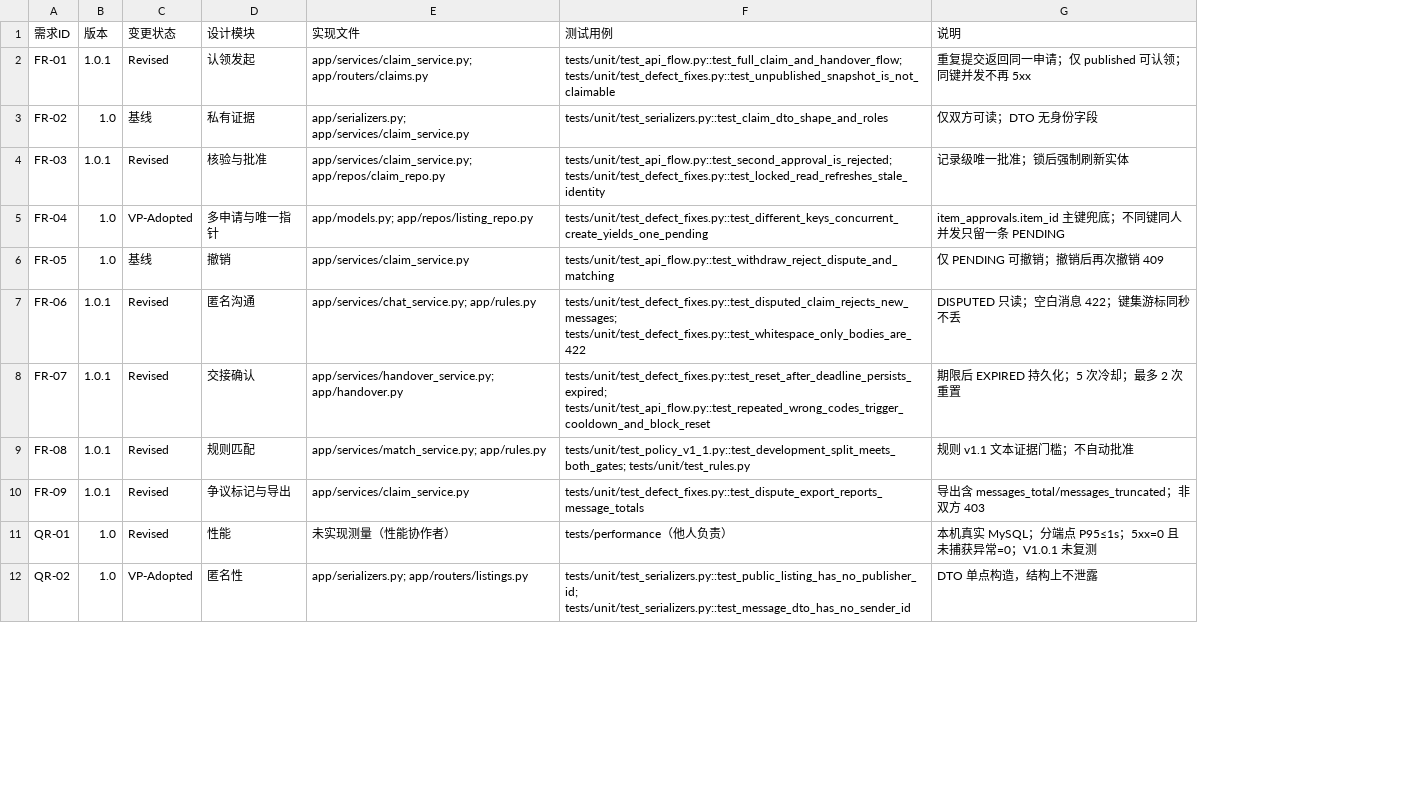
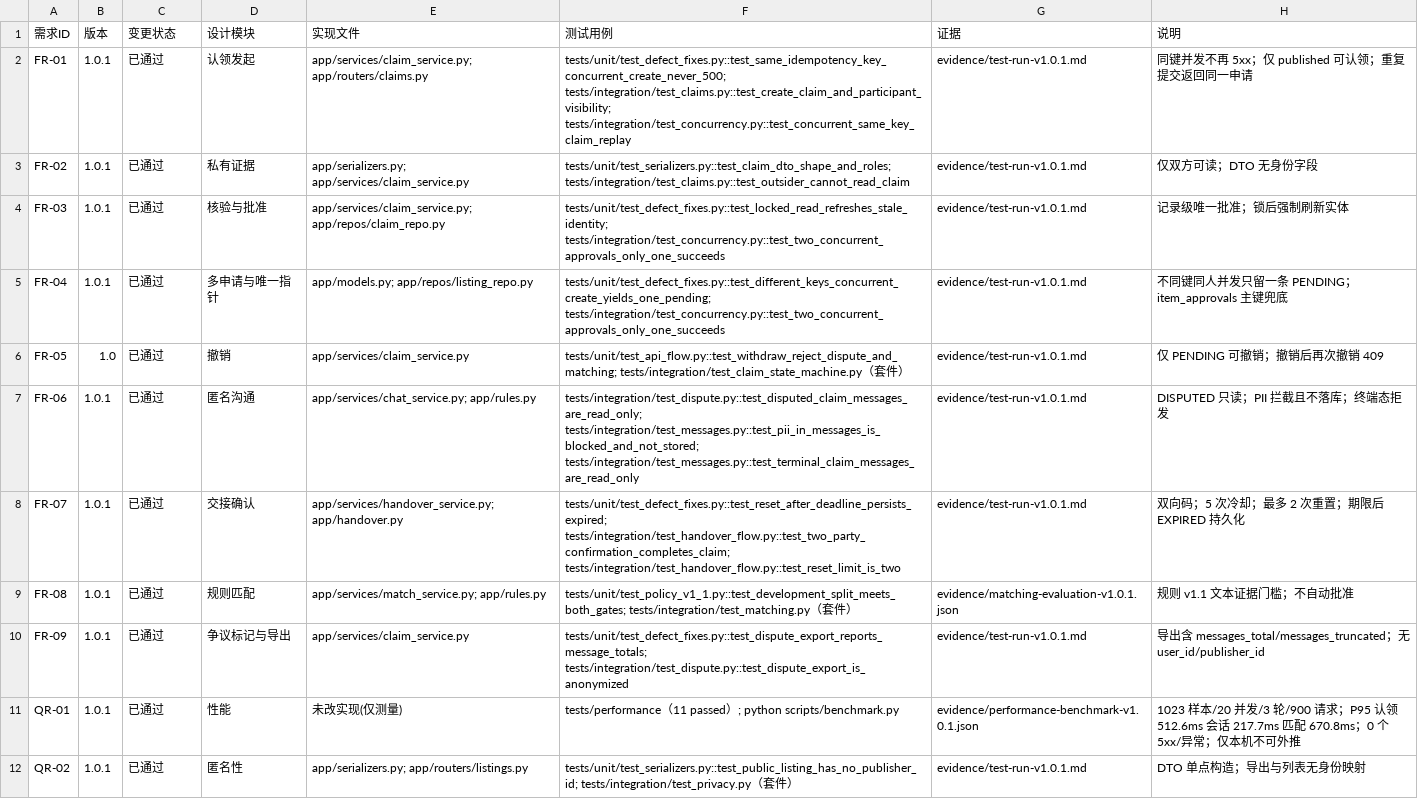
Before and after one commit to hello318869/claim-subsystem, a CSV file: docs/rtm-v1.0.csv, drawn as a sheet; only a part is shown; addresses are those after the commit; the diff covers the shown part only; the diff names each change by its address in the sheet, - before the commit and + after, or states it on an @@ line.

Commit message:
docs: freeze V1.0.1 baseline with real regression evidence
- baseline-v1.0.1.md: code/rule/environment, real test, matching and performance results,
  evidence SHA-256, limits against extrapolation
- rtm-v1.0.csv: real integration test references and evidence column, QR-01/QR-04 passed
- api-contract/SRS: reset reason is optional by contract (not a retroactive V1.0 claim)
- README: V1.0.1 status, real test counts, limits and document index

```diff
--- a/docs/rtm-v1.0.csv
+++ b/docs/rtm-v1.0.csv
+column G (证据), rows 2-12: evidence/test-run-v1.0.1.md | evidence/test-run-v1.0.1.md | evidence/test-run-v1.0.1.md | evidence/test-run-v1.0.1.md | evidence/test-run-v1.0.1.md | evidence/test-run-v1.0.1.md | evidence/test-run-v1.0.1.md | evidence/matching-evaluation-v1.0.1.json | evidence/test-run-v1.0.1.md | evidence/performance-benchmark-v1.0.1.json | evidence/test-run-v1.0.1.md
-C2 (变更状态): Revised
+C2 (变更状态): 已通过
-F2 (测试用例): tests/unit/test_api_flow.py::test_full_claim_and_handover_flow; tests/unit/test_defect_fixes.py::test_unpublished_snapshot_is_not_claimable
+F2 (测试用例): tests/unit/test_defect_fixes.py::test_same_idempotency_key_concurrent_create_never_500; tests/integration/test_claims.py::test_create_claim_and_participant_visibility; tests/integration/test_concurrency.py::test_concurrent_same_key_claim_replay
-H2 (说明): 重复提交返回同一申请；仅 published 可认领；同键并发不再 5xx
+H2 (说明): 同键并发不再 5xx；仅 published 可认领；重复提交返回同一申请
-B3 (版本): 1.0
+B3 (版本): 1.0.1
-C3 (变更状态): 基线
+C3 (变更状态): 已通过
-F3 (测试用例): tests/unit/test_serializers.py::test_claim_dto_shape_and_roles
+F3 (测试用例): tests/unit/test_serializers.py::test_claim_dto_shape_and_roles; tests/integration/test_claims.py::test_outsider_cannot_read_claim
-C4 (变更状态): Revised
+C4 (变更状态): 已通过
-F4 (测试用例): tests/unit/test_api_flow.py::test_second_approval_is_rejected; tests/unit/test_defect_fixes.py::test_locked_read_refreshes_stale_identity
+F4 (测试用例): tests/unit/test_defect_fixes.py::test_locked_read_refreshes_stale_identity; tests/integration/test_concurrency.py::test_two_concurrent_approvals_only_one_succeeds
-B5 (版本): 1.0
+B5 (版本): 1.0.1
-C5 (变更状态): VP-Adopted
+C5 (变更状态): 已通过
-F5 (测试用例): tests/unit/test_defect_fixes.py::test_different_keys_concurrent_create_yields_one_pending
+F5 (测试用例): tests/unit/test_defect_fixes.py::test_different_keys_concurrent_create_yields_one_pending; tests/integration/test_concurrency.py::test_two_concurrent_approvals_only_one_succeeds
-H5 (说明): item_approvals.item_id 主键兜底；不同键同人并发只留一条 PENDING
+H5 (说明): 不同键同人并发只留一条 PENDING；item_approvals 主键兜底
-C6 (变更状态): 基线
+C6 (变更状态): 已通过
-F6 (测试用例): tests/unit/test_api_flow.py::test_withdraw_reject_dispute_and_matching
+F6 (测试用例): tests/unit/test_api_flow.py::test_withdraw_reject_dispute_and_matching; tests/integration/test_claim_state_machine.py（套件）
-C7:C11 (变更状态): Revised
+C7:C11 (变更状态): 已通过
-F7 (测试用例): tests/unit/test_defect_fixes.py::test_disputed_claim_rejects_new_messages; tests/unit/test_defect_fixes.py::test_whitespace_only_bodies_are_422
+F7 (测试用例): tests/integration/test_dispute.py::test_disputed_claim_messages_are_read_only; tests/integration/test_messages.py::test_pii_in_messages_is_blocked_and_not_stored; tests/integration/test_messages.py::test_terminal_claim_messages_are_read_only
-H7 (说明): DISPUTED 只读；空白消息 422；键集游标同秒不丢
+H7 (说明): DISPUTED 只读；PII 拦截且不落库；终端态拒发
-F8 (测试用例): tests/unit/test_defect_fixes.py::test_reset_after_deadline_persists_expired; tests/unit/test_api_flow.py::test_repeated_wrong_codes_trigger_cooldown_and_block_reset
+F8 (测试用例): tests/unit/test_defect_fixes.py::test_reset_after_deadline_persists_expired; tests/integration/test_handover_flow.py::test_two_party_confirmation_completes_claim; tests/integration/test_handover_flow.py::test_reset_limit_is_two
-H8 (说明): 期限后 EXPIRED 持久化；5 次冷却；最多 2 次重置
+H8 (说明): 双向码；5 次冷却；最多 2 次重置；期限后 EXPIRED 持久化
-F9 (测试用例): tests/unit/test_policy_v1_1.py::test_development_split_meets_both_gates; tests/unit/test_rules.py
+F9 (测试用例): tests/unit/test_policy_v1_1.py::test_development_split_meets_both_gates; tests/integration/test_matching.py（套件）
-F10 (测试用例): tests/unit/test_defect_fixes.py::test_dispute_export_reports_message_totals
+F10 (测试用例): tests/unit/test_defect_fixes.py::test_dispute_export_reports_message_totals; tests/integration/test_dispute.py::test_dispute_export_is_anonymized
-H10 (说明): …messages_total/messages_truncated；非双方 403
+H10 (说明): …messages_total/messages_truncated；无 user_id/publisher_id
-B11:B12 (版本): 1.0
+B11:B12 (版本): 1.0.1
-E11 (实现文件): 未实现测量（性能协作者）
+E11 (实现文件): 未改实现(仅测量)
-F11 (测试用例): tests/performance（他人负责）
+F11 (测试用例): tests/performance（11 passed）; python scripts/benchmark.py
-H11 (说明): 本机真实 MySQL；分端点 P95≤1s；5xx=0 且未捕获异常=0；V1.0.1 未复测
+H11 (说明): 1023 样本/20 并发/3 轮/900 请求；P95 认领 512.6ms 会话 217.7ms 匹配 670.8ms；0 个 5xx/异常；仅本机不可外推
-C12 (变更状态): VP-Adopted
+C12 (变更状态): 已通过
-F12 (测试用例): tests/unit/test_serializers.py::test_public_listing_has_no_publisher_id; tests/unit/test_serializers.py::test_message_dto_has_no_sender_id
+F12 (测试用例): tests/unit/test_serializers.py::test_public_listing_has_no_publisher_id; tests/integration/test_privacy.py（套件）
-H12 (说明): DTO 单点构造，结构上不泄露
+H12 (说明): DTO 单点构造；导出与列表无身份映射
```
Also changed, not shown: 12 edited cells elsewhere in this file, 4 other files.
